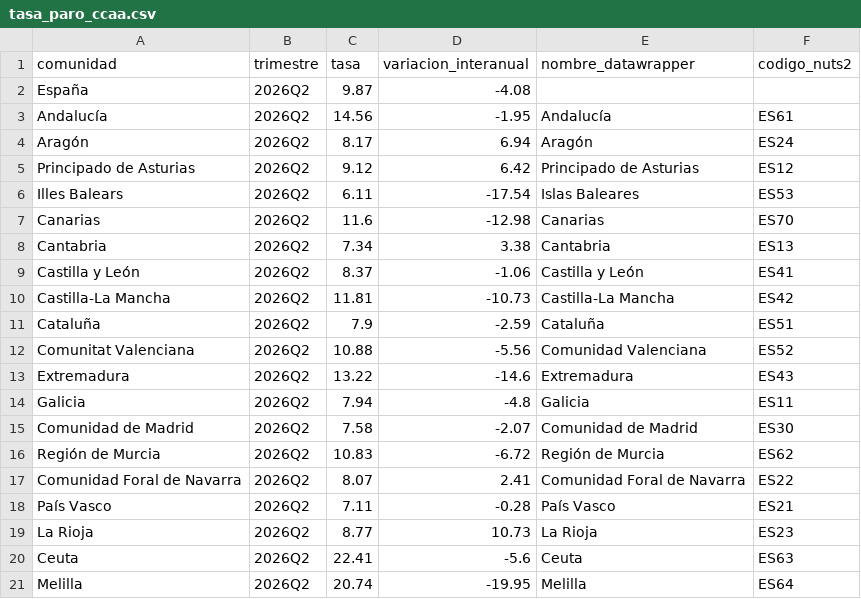
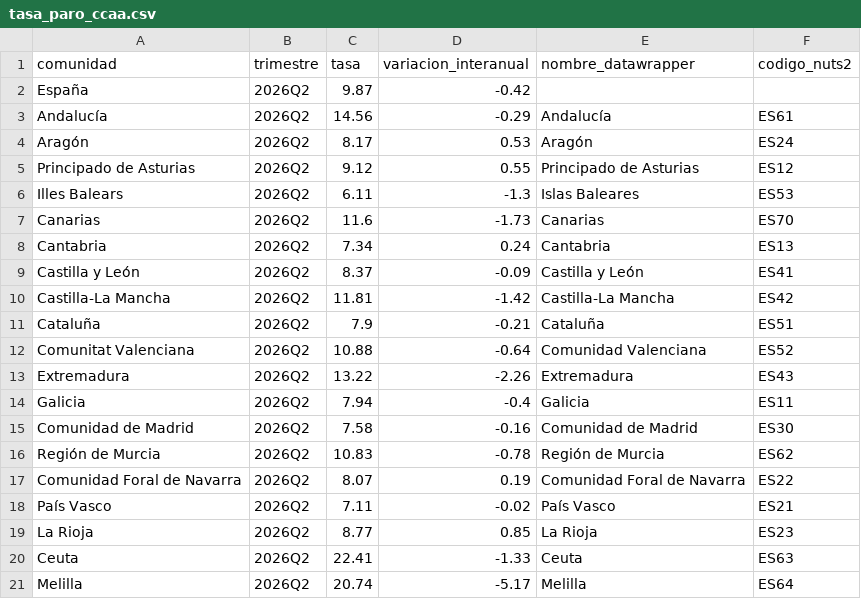
Before and after one commit to Newtral-datos/workflow-paro-ocupados-INE, a CSV file: datos/tasa_paro_ccaa.csv, drawn as a sheet.

```diff
--- a/datos/tasa_paro_ccaa.csv
+++ b/datos/tasa_paro_ccaa.csv
@@ -1,21 +1,21 @@
 comunidad,trimestre,tasa,variacion_interanual,nombre_datawrapper,codigo_nuts2
-España,2026Q2,9.87,-4.08,,
-Andalucía,2026Q2,14.56,-1.95,Andalucía,ES61
-Aragón,2026Q2,8.17,6.94,Aragón,ES24
-Principado de Asturias,2026Q2,9.12,6.42,Principado de Asturias,ES12
-Illes Balears,2026Q2,6.11,-17.54,Islas Baleares,ES53
-Canarias,2026Q2,11.6,-12.98,Canarias,ES70
-Cantabria,2026Q2,7.34,3.38,Cantabria,ES13
-Castilla y León,2026Q2,8.37,-1.06,Castilla y León,ES41
-Castilla-La Mancha,2026Q2,11.81,-10.73,Castilla-La Mancha,ES42
-Cataluña,2026Q2,7.9,-2.59,Cataluña,ES51
-Comunitat Valenciana,2026Q2,10.88,-5.56,Comunidad Valenciana,ES52
-Extremadura,2026Q2,13.22,-14.6,Extremadura,ES43
-Galicia,2026Q2,7.94,-4.8,Galicia,ES11
-Comunidad de Madrid,2026Q2,7.58,-2.07,Comunidad de Madrid,ES30
-Región de Murcia,2026Q2,10.83,-6.72,Región de Murcia,ES62
-Comunidad Foral de Navarra,2026Q2,8.07,2.41,Comunidad Foral de Navarra,ES22
-País Vasco,2026Q2,7.11,-0.28,País Vasco,ES21
-La Rioja,2026Q2,8.77,10.73,La Rioja,ES23
-Ceuta,2026Q2,22.41,-5.6,Ceuta,ES63
-Melilla,2026Q2,20.74,-19.95,Melilla,ES64
+España,2026Q2,9.87,-0.42,,
+Andalucía,2026Q2,14.56,-0.29,Andalucía,ES61
+Aragón,2026Q2,8.17,0.53,Aragón,ES24
+Principado de Asturias,2026Q2,9.12,0.55,Principado de Asturias,ES12
+Illes Balears,2026Q2,6.11,-1.3,Islas Baleares,ES53
+Canarias,2026Q2,11.6,-1.73,Canarias,ES70
+Cantabria,2026Q2,7.34,0.24,Cantabria,ES13
+Castilla y León,2026Q2,8.37,-0.09,Castilla y León,ES41
+Castilla-La Mancha,2026Q2,11.81,-1.42,Castilla-La Mancha,ES42
+Cataluña,2026Q2,7.9,-0.21,Cataluña,ES51
+Comunitat Valenciana,2026Q2,10.88,-0.64,Comunidad Valenciana,ES52
+Extremadura,2026Q2,13.22,-2.26,Extremadura,ES43
+Galicia,2026Q2,7.94,-0.4,Galicia,ES11
+Comunidad de Madrid,2026Q2,7.58,-0.16,Comunidad de Madrid,ES30
+Región de Murcia,2026Q2,10.83,-0.78,Región de Murcia,ES62
+Comunidad Foral de Navarra,2026Q2,8.07,0.19,Comunidad Foral de Navarra,ES22
+País Vasco,2026Q2,7.11,-0.02,País Vasco,ES21
+La Rioja,2026Q2,8.77,0.85,La Rioja,ES23
+Ceuta,2026Q2,22.41,-1.33,Ceuta,ES63
+Melilla,2026Q2,20.74,-5.17,Melilla,ES64
```
Also changed, not shown: datos/tasa_paro_europa.csv, 2 other files.
